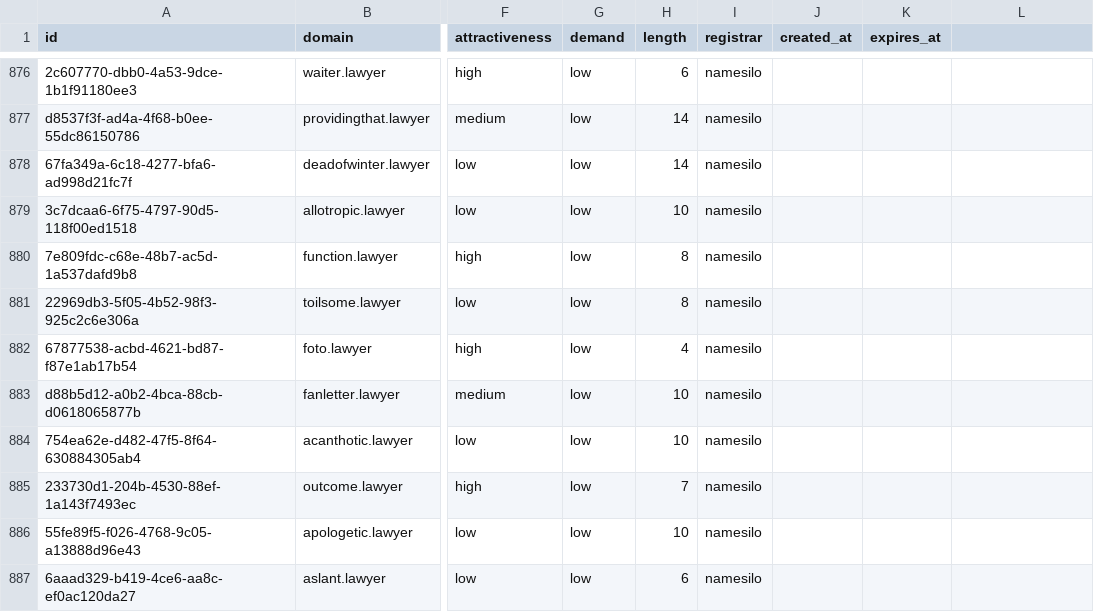
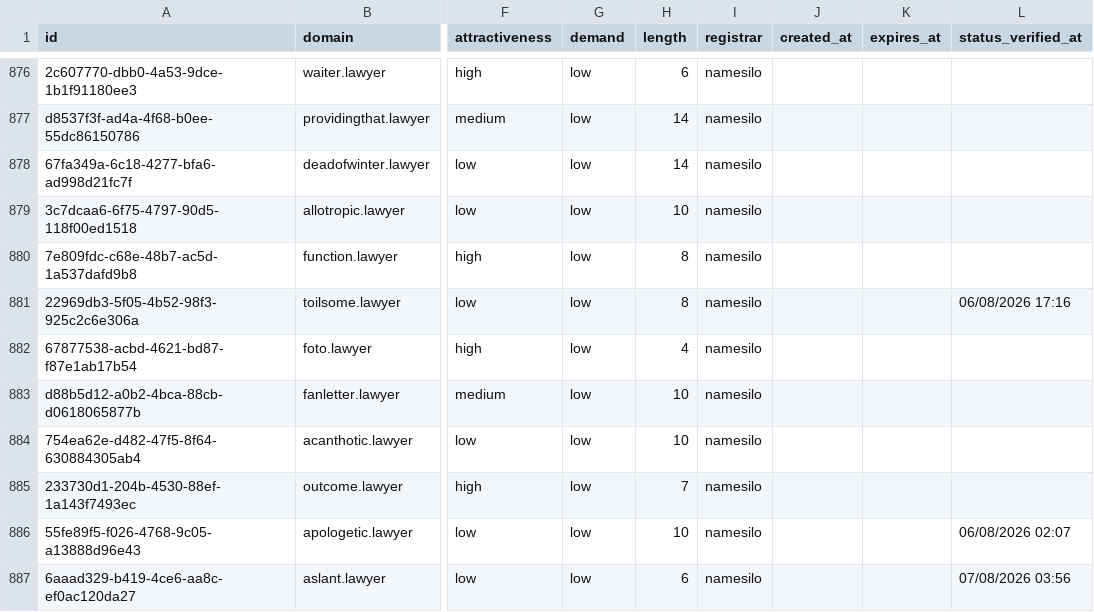
Before and after one commit to UniqueDomains/lawyer-oneword-domains, a CSV file: lawyer.csv, drawn as a sheet; only a part is shown, gaps mark what is left out; the diff covers the shown part only; the diff names each change by its address in the sheet, - before the commit and + after, or states it on an @@ line.

```diff
--- a/lawyer.csv
+++ b/lawyer.csv
-L1: (empty)
+L1: status_verified_at
-L881 (status_verified_at): (empty)
+L881 (status_verified_at): 06/08/2026 17:16
-L886 (status_verified_at): (empty)
+L886 (status_verified_at): 06/08/2026 02:07
-L887 (status_verified_at): (empty)
+L887 (status_verified_at): 07/08/2026 03:56
```
Also changed, not shown: 118 edited cells elsewhere in this file, 6 other files.
